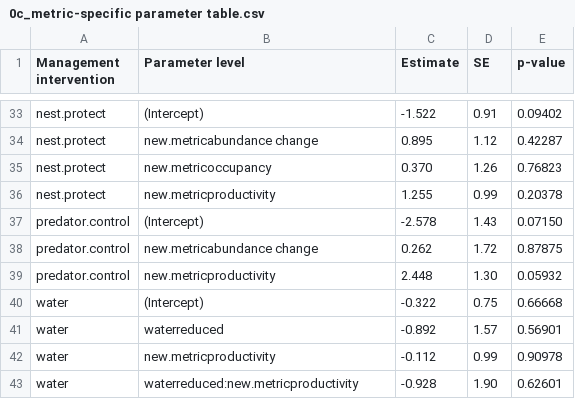
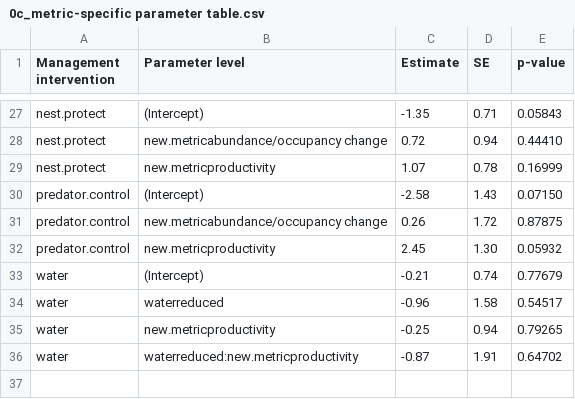
Before and after one commit to samfranks/eu_meadow_birds, a CSV file: output/0c_metric-specific parameter table.csv, drawn as a sheet; only a part is shown, gaps mark what is left out; the diff covers the shown part only.

```diff
--- a/output/0c_metric-specific parameter table.csv
+++ b/output/0c_metric-specific parameter table.csv
@@ -33,11 +27,10 @@
-"nest.protect","(Intercept)","-1.522","0.91","0.09402"
-"nest.protect","new.metricabundance change"," 0.895","1.12","0.42287"
-"nest.protect","new.metricoccupancy"," 0.370","1.26","0.76823"
-"nest.protect","new.metricproductivity"," 1.255","0.99","0.20378"
-"predator.control","(Intercept)","-2.578","1.43","0.07150"
-"predator.control","new.metricabundance change"," 0.262","1.72","0.87875"
-"predator.control","new.metricproductivity"," 2.448","1.30","0.05932"
-"water","(Intercept)","-0.322","0.75","0.66668"
-"water","waterreduced","-0.892","1.57","0.56901"
-"water","new.metricproductivity","-0.112","0.99","0.90978"
-"water","waterreduced:new.metricproductivity","-0.928","1.90","0.62601"
+"nest.protect","(Intercept)","-1.35","0.71","0.05843"
+"nest.protect","new.metricabundance/occupancy change"," 0.72","0.94","0.44410"
+"nest.protect","new.metricproductivity"," 1.07","0.78","0.16999"
+"predator.control","(Intercept)","-2.58","1.43","0.07150"
+"predator.control","new.metricabundance/occupancy change"," 0.26","1.72","0.87875"
+"predator.control","new.metricproductivity"," 2.45","1.30","0.05932"
+"water","(Intercept)","-0.21","0.74","0.77679"
+"water","waterreduced","-0.96","1.58","0.54517"
+"water","new.metricproductivity","-0.25","0.94","0.79265"
+"water","waterreduced:new.metricproductivity","-0.87","1.91","0.64702"
```
Also changed, not shown: 4 added rows, 10 removed rows and 50 edited cells elsewhere in this file, output/0c_metric-specific probabilities and CIs.csv, output/0d_habitat-specific probabilities and CIs.csv, 12 other files.
